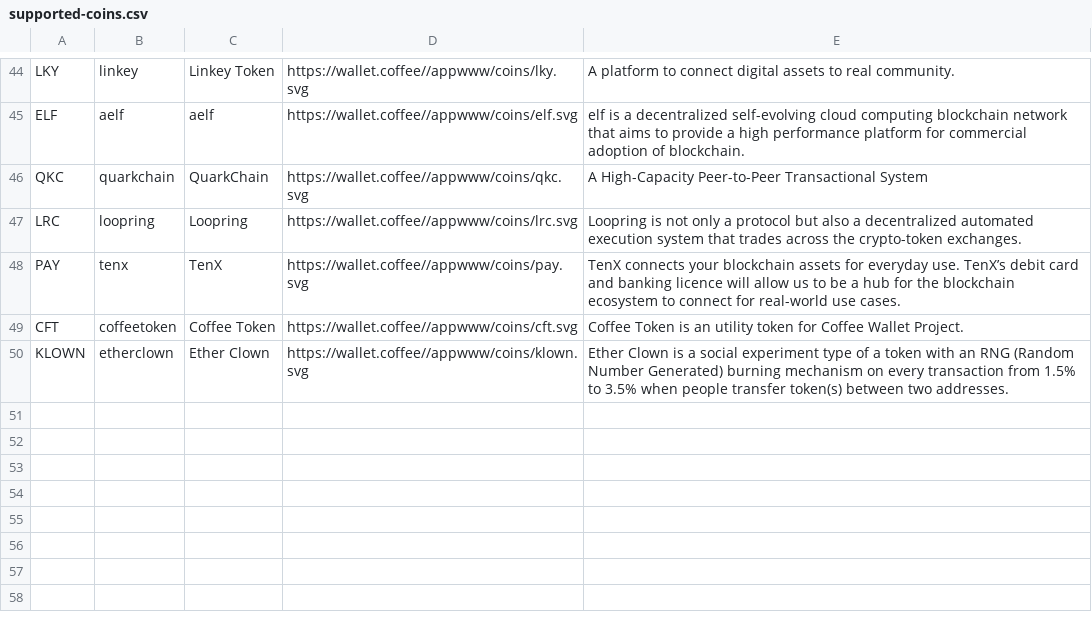
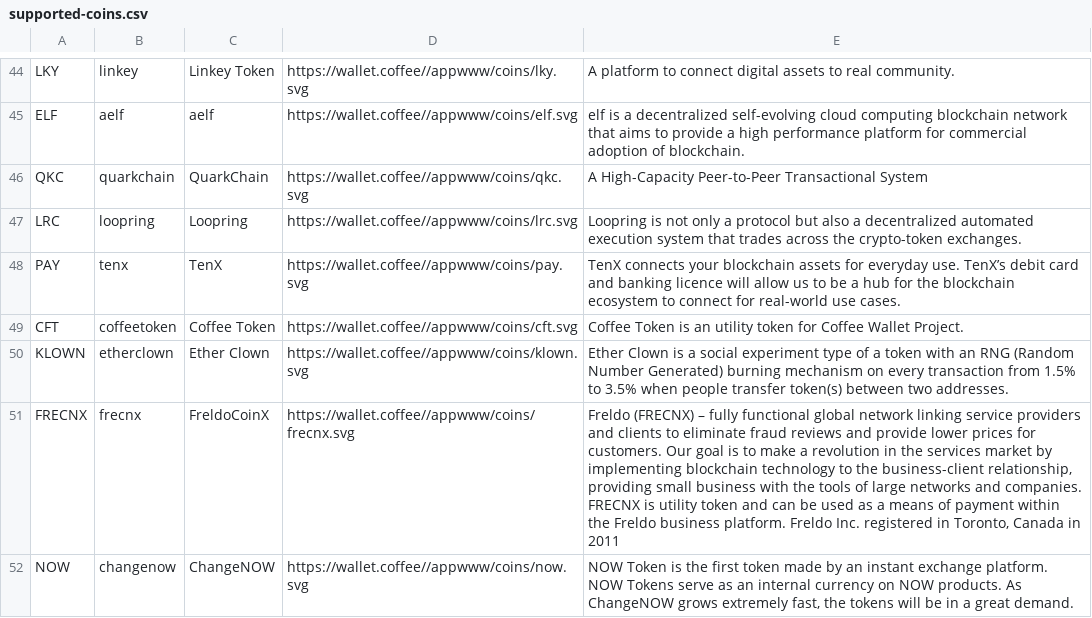
Before and after one commit to coffee-software/coffee.wallet, a CSV file: landing_page/supported-coins.csv, drawn as a sheet; only a part is shown, gaps mark what is left out; the diff names each change by its address in the sheet, - before the commit and + after, or states it on an @@ line.

Commit message:
landing page update

```diff
--- a/landing_page/supported-coins.csv
+++ b/landing_page/supported-coins.csv
+row 51: FRECNX | frecnx | FreldoCoinX | https://wallet.coffee//appwww/coins/frecnx.svg | Freldo (FRECNX) – fully functional global network linking service providers and clients to eliminate fraud reviews and provide lower prices for customers. Our goal is to make a revolution in the services market by implementing blockchain technology to the business-client relationship, providing small business with the tools of large networks and companies. FRECNX is utility token and can be used as a means of payment within the Freldo business platform. Freldo Inc. registered in Toronto, Canada in 2011
+row 52: NOW | changenow | ChangeNOW | https://wallet.coffee//appwww/coins/now.svg | NOW Token is the first token made by an instant exchange platform. NOW Tokens serve as an internal currency on NOW products. As ChangeNOW grows extremely fast, the tokens will be in a great demand.
```
Also changed, not shown: 2 other files.
